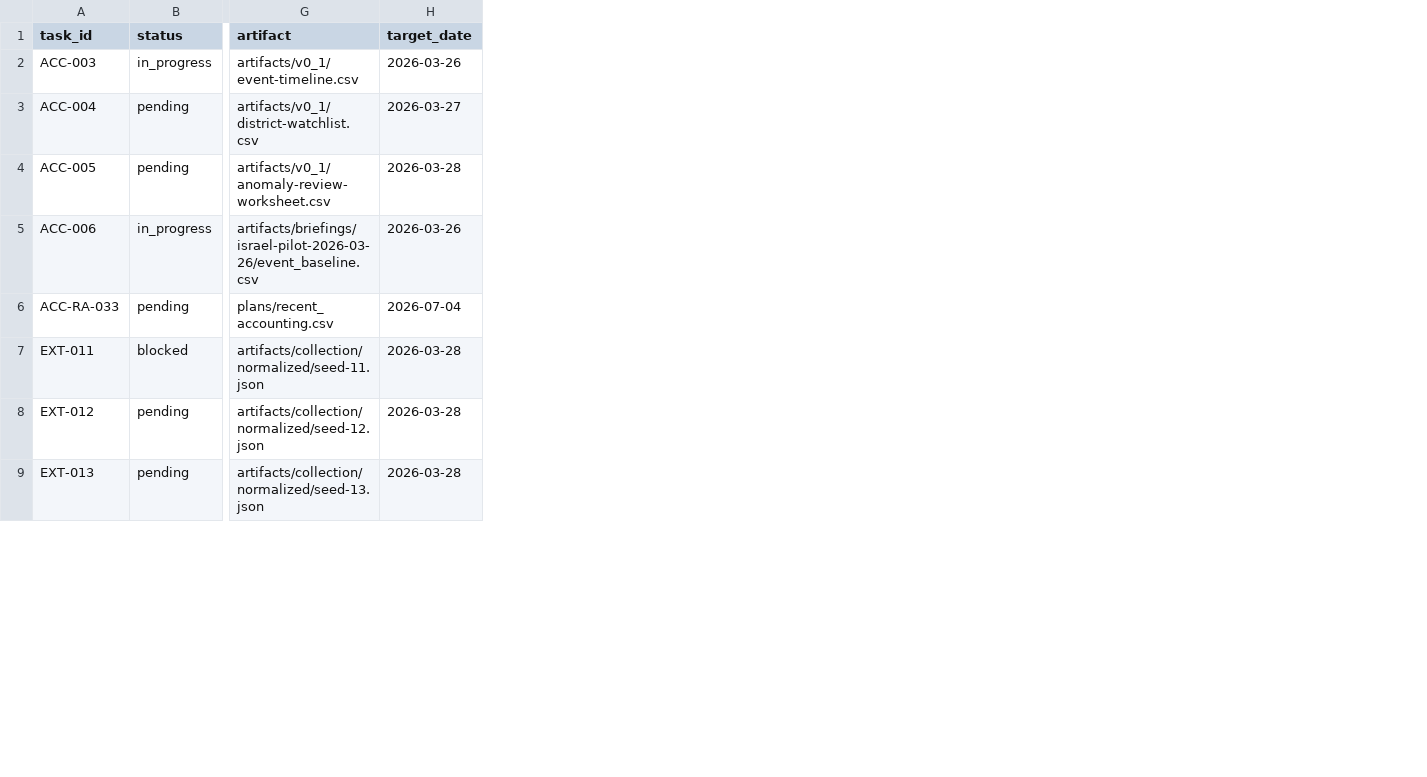
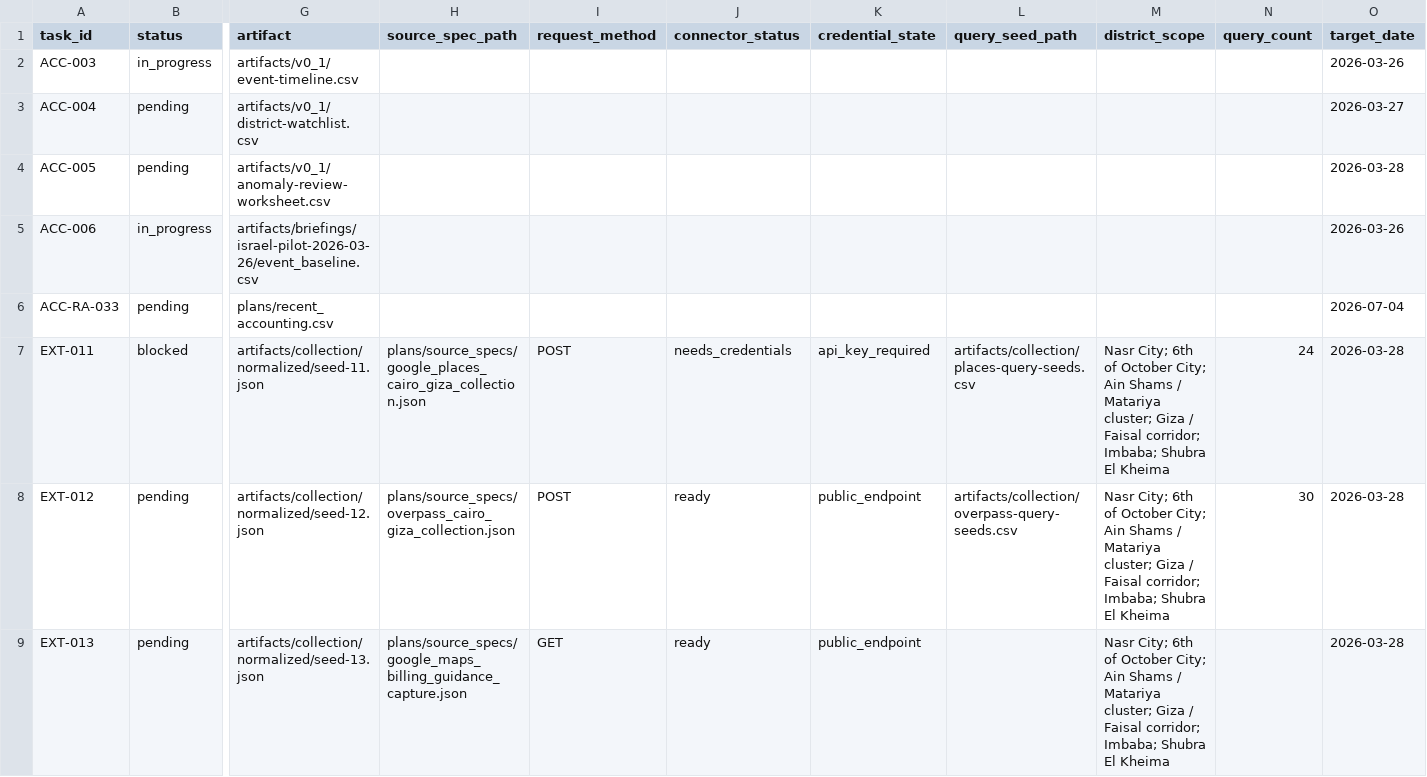
Before and after one commit to SWORDIntel/MunchMusings, a CSV file: plans/work_queue.csv, drawn as a sheet; only a part is shown, gaps mark what is left out; the diff names each change by its address in the sheet, - before the commit and + after, or states it on an @@ line.

Commit message:
Surface staged contract metadata in EXT queue

```diff
--- a/plans/work_queue.csv
+++ b/plans/work_queue.csv
+column H (source_spec_path), rows 7-9: plans/source_specs/google_places_cairo_giza_collection.json | plans/source_specs/overpass_cairo_giza_collection.json | plans/source_specs/google_maps_billing_guidance_capture.json
+column I (request_method), rows 7-9: POST | POST | GET
+column J (connector_status), rows 7-9: needs_credentials | ready | ready
+column K (credential_state), rows 7-9: api_key_required | public_endpoint | public_endpoint
+column L (query_seed_path), rows 7-8: artifacts/collection/places-query-seeds.csv | artifacts/collection/overpass-query-seeds.csv
+column M (district_scope), rows 7-9: all Nasr City; 6th of October City; Ain Shams / Matariya cluster; Giza / Faisal corridor; Imbaba; Shubra El Kheima
+column N (query_count), rows 7-8: 24 | 30
```
Also changed, not shown: plans/connector_readiness.csv, 7 other files.
